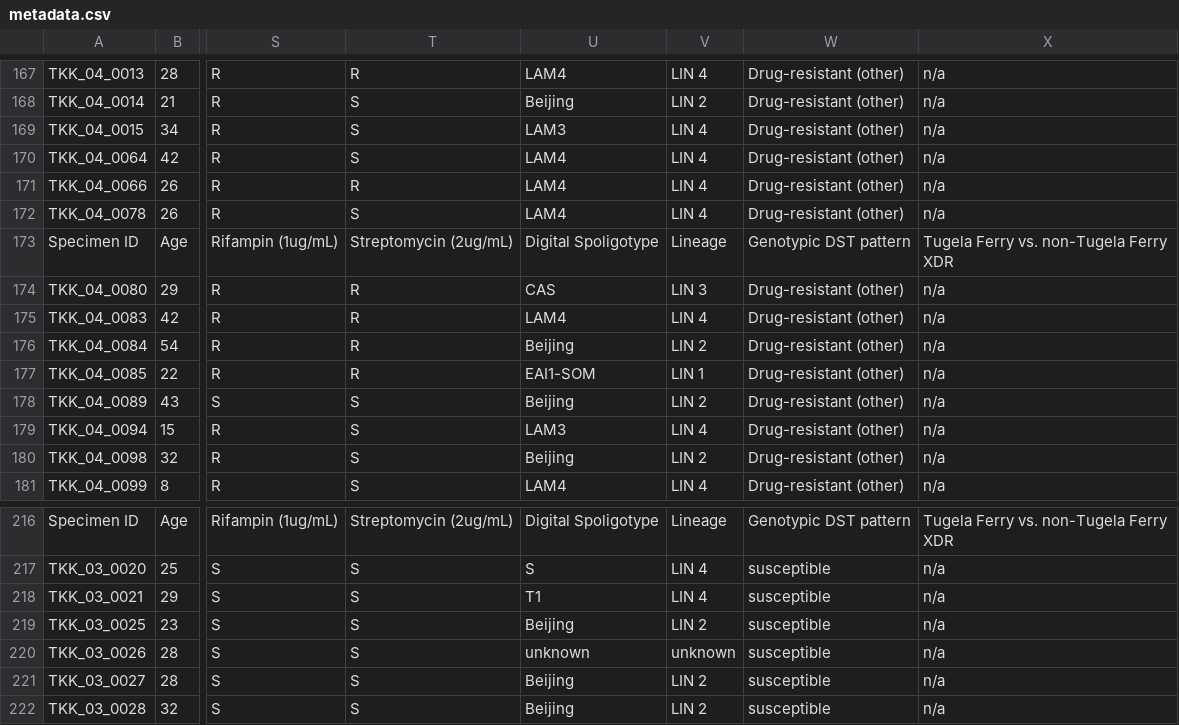
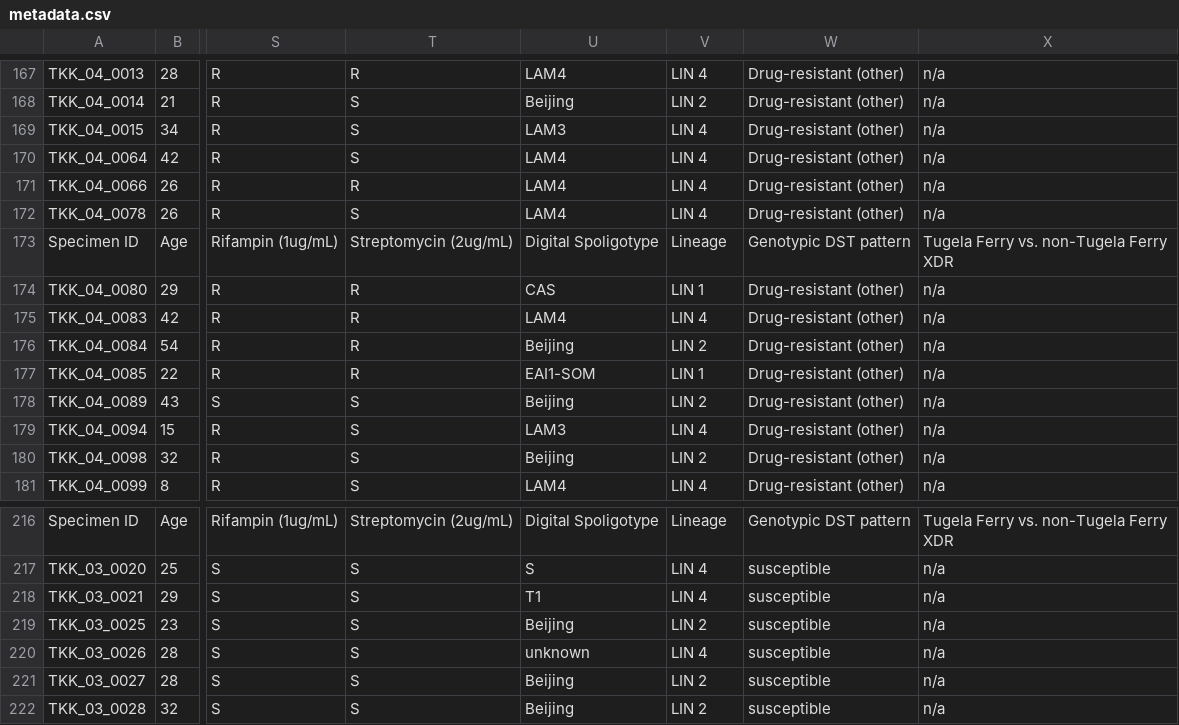
Before and after one commit to ProgrammingLife2016/PL5-2016, a CSV file: backEnd/src/main/resources/data/metadata.csv, drawn as a sheet; only a part is shown, gaps mark what is left out; the diff names each change by its address in the sheet, - before the commit and + after, or states it on an @@ line.

Commit message:
Added metadata corrections given to us by T Abeel. Also implemented coloring for G identifiers that are not specified in the metadata but have a lineage equal to LIN 4.

```diff
--- a/backEnd/src/main/resources/data/metadata.csv
+++ b/backEnd/src/main/resources/data/metadata.csv
-V174: LIN 3
+V174: LIN 1
-V220: unknown
+V220: LIN 4
```
Also changed, not shown: 1 other file.
